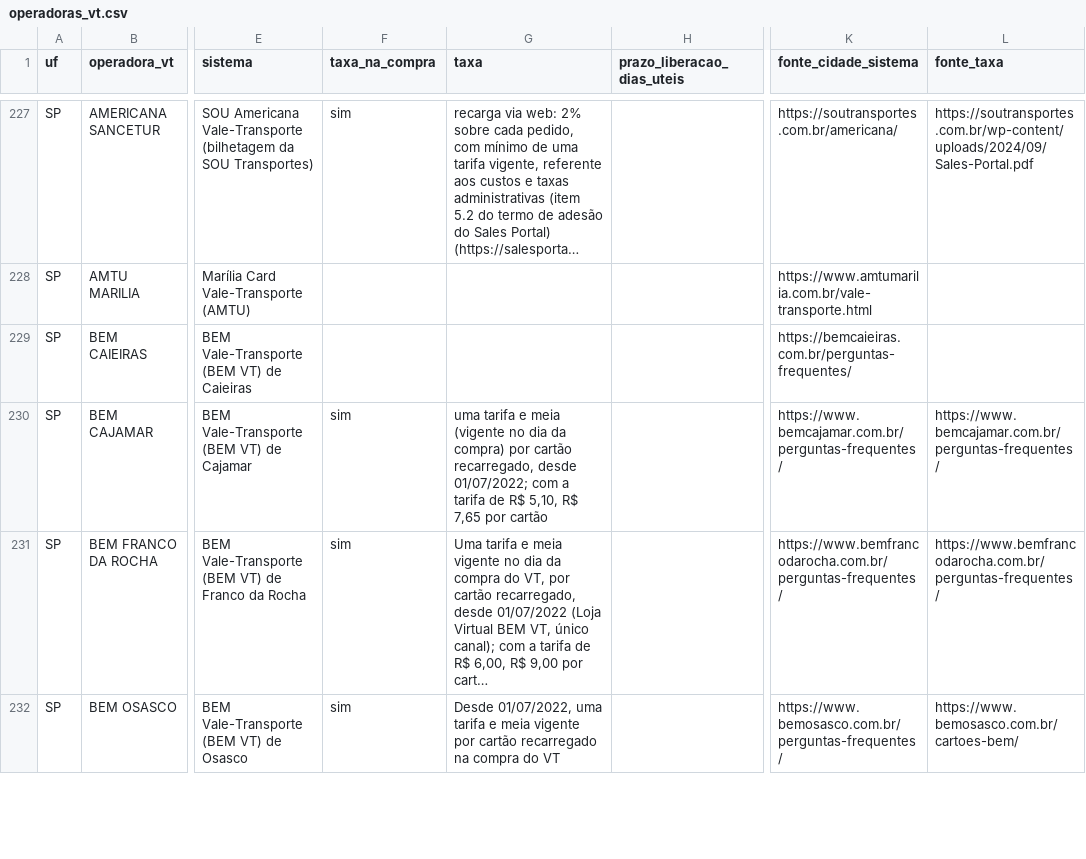
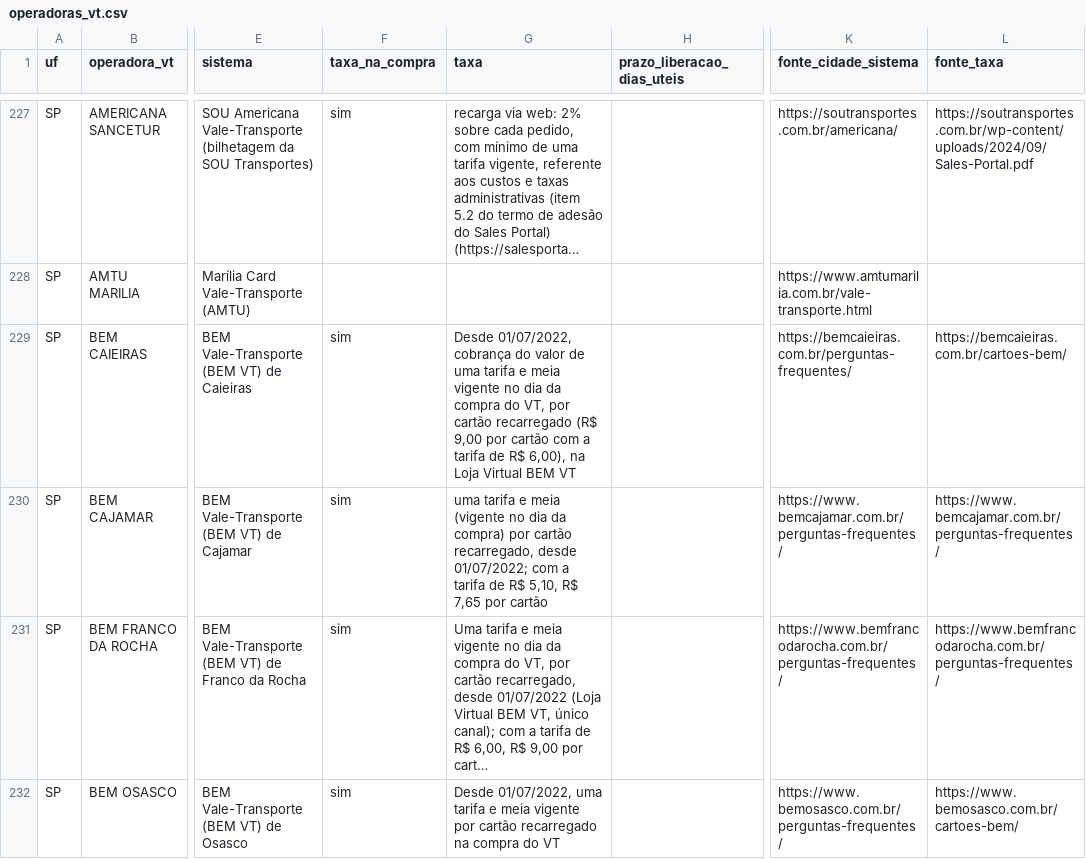
Before and after one commit to OtimizaPro/tarifas_integracoestarifarias_transportepublico_brasileiro, a CSV file: dados/operadoras_vt.csv, drawn as a sheet; only a part is shown, gaps mark what is left out; long unchanged cells end in …; the diff names each change by its address in the sheet, - before the commit and + after, or states it on an @@ line.

```diff
--- a/dados/operadoras_vt.csv
+++ b/dados/operadoras_vt.csv
-F229 (taxa_na_compra): (empty)
+F229 (taxa_na_compra): sim
-G229 (taxa): (empty)
+G229 (taxa): Desde 01/07/2022, cobrança do valor de uma tarifa e meia vigente no dia da compra do VT, por cartão recarregado (R$ 9,00 por cartão com a tarifa de R$ 6,00), na Loja Virtual BEM VT
-L229 (fonte_taxa): (empty)
+L229 (fonte_taxa): https://bemcaieiras.com.br/cartoes-bem/
```
Also changed, not shown: dados/integracoes.csv, 22 other files.
